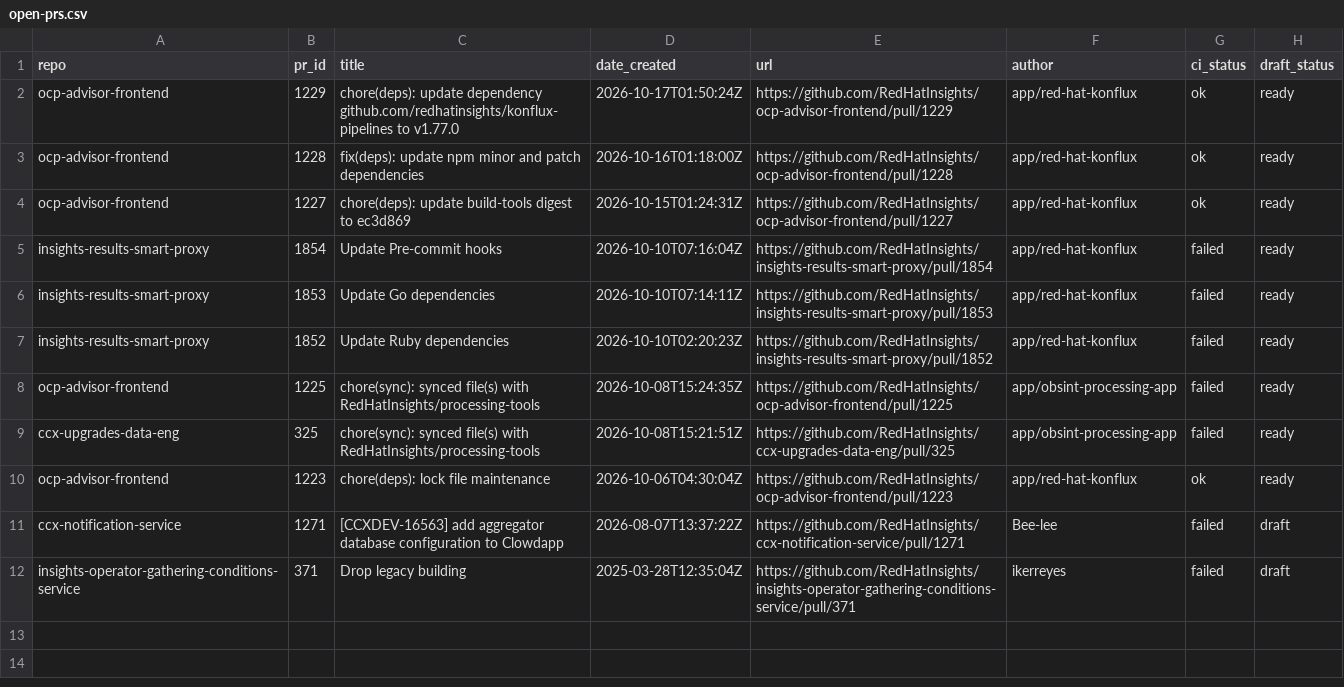
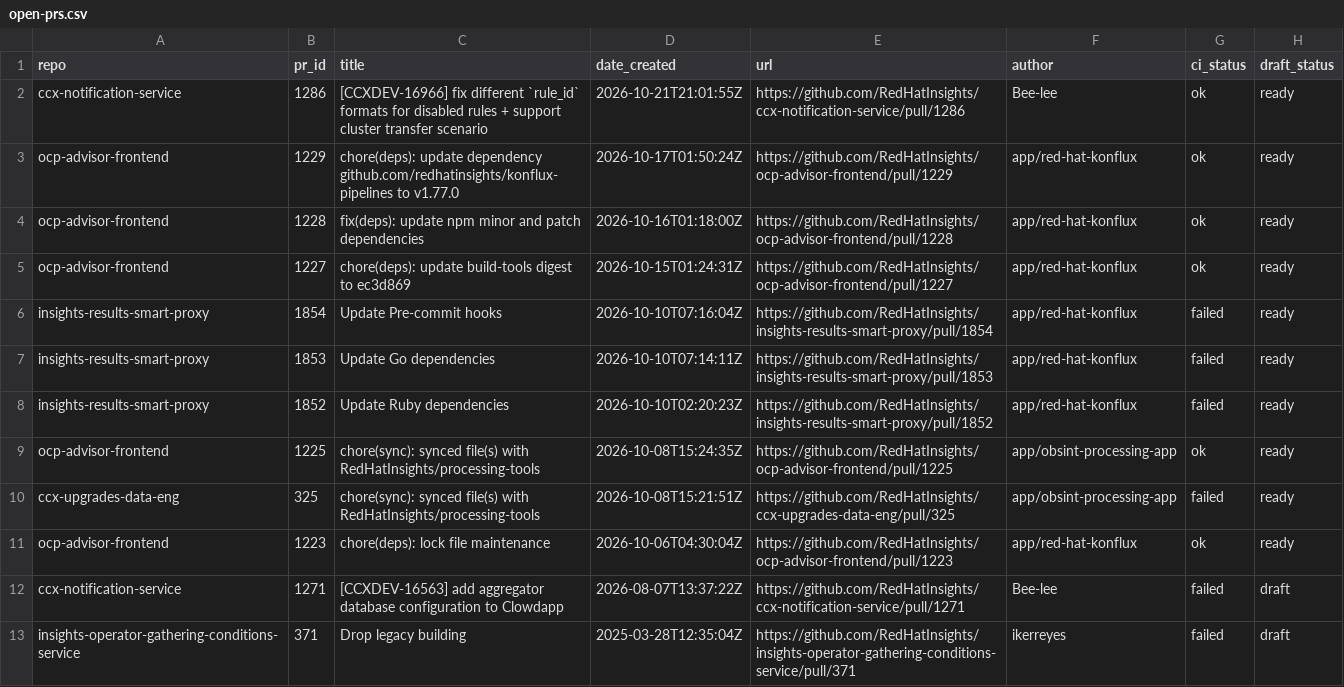
Before and after one commit to RedHatInsights/processing-tools, a CSV file: open_mr_pr/github/open-prs.csv, drawn as a sheet.

```diff
--- a/open_mr_pr/github/open-prs.csv
+++ b/open_mr_pr/github/open-prs.csv
@@ -1,2 +1,3 @@
 repo,pr_id,title,date_created,url,author,ci_status,draft_status
+ccx-notification-service,1286,[CCXDEV-16966] fix different `rule_id` formats for disabled rules + support cluster transfer scenario,2026-10-21T21:01:55Z,https://github.com/RedHatInsights/ccx-notification-service/pull/1286,Bee-lee,ok,ready
 ocp-advisor-frontend,1229,chore(deps): update dependency github.com/redhatinsights/konflux-pipelines to v1.77.0,2026-10-17T01:50:24Z,https://github.com/RedHatInsights/ocp-advisor-frontend/pull/1229,app/red-hat-konflux,ok,ready
@@ -7,3 +8,3 @@ insights-results-smart-proxy,1853,Update Go dependencies,2026-10-10T07:14:11Z,ht
 insights-results-smart-proxy,1852,Update Ruby dependencies,2026-10-10T02:20:23Z,https://github.com/RedHatInsights/insights-results-smart-proxy/pull/1852,app/red-hat-konflux,failed,ready
-ocp-advisor-frontend,1225,chore(sync): synced file(s) with RedHatInsights/processing-tools,2026-10-08T15:24:35Z,https://github.com/RedHatInsights/ocp-advisor-frontend/pull/1225,app/obsint-processing-app,failed,ready
+ocp-advisor-frontend,1225,chore(sync): synced file(s) with RedHatInsights/processing-tools,2026-10-08T15:24:35Z,https://github.com/RedHatInsights/ocp-advisor-frontend/pull/1225,app/obsint-processing-app,ok,ready
 ccx-upgrades-data-eng,325,chore(sync): synced file(s) with RedHatInsights/processing-tools,2026-10-08T15:21:51Z,https://github.com/RedHatInsights/ccx-upgrades-data-eng/pull/325,app/obsint-processing-app,failed,ready
```
Also changed, not shown: 3 other files.
